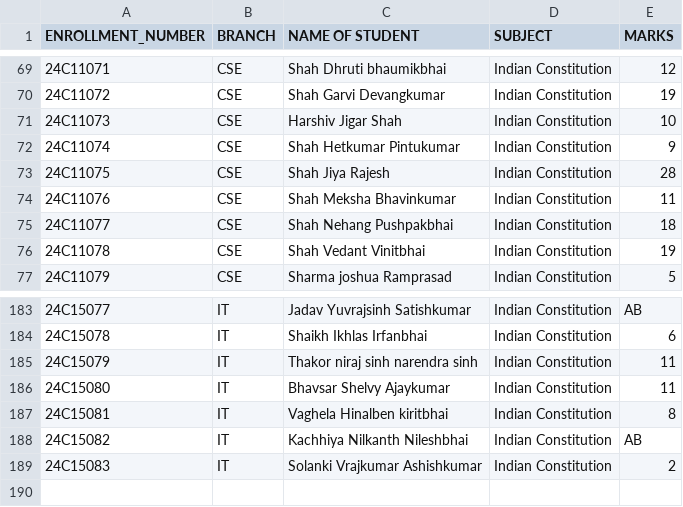
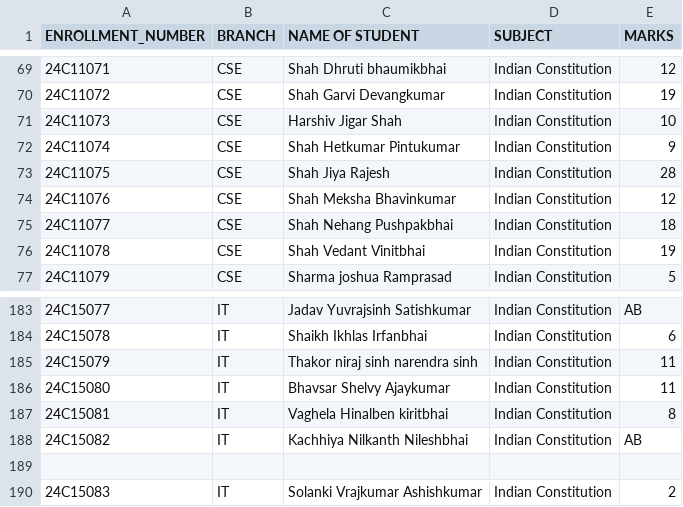
Before and after one commit to Moinkhokhar1/studentmarks, a CSV file: marks.csv, drawn as a sheet; only a part is shown, gaps mark what is left out.

Commit message:
Update marks.csv

```diff
--- a/marks.csv
+++ b/marks.csv
@@ -73,3 +73,3 @@ ENROLLMENT_NUMBER,BRANCH,NAME OF STUDENT,SUBJECT,MARKS
 24C11075,CSE,Shah Jiya Rajesh,Indian Constitution,28
-24C11076,CSE,Shah Meksha Bhavinkumar,Indian Constitution,11
+24C11076,CSE,Shah Meksha Bhavinkumar,Indian Constitution,12
 24C11077,CSE,Shah Nehang Pushpakbhai,Indian Constitution,18
@@ -188,2 +188,3 @@ ENROLLMENT_NUMBER,BRANCH,NAME OF STUDENT,SUBJECT,MARKS
 24C15082,IT,Kachhiya Nilkanth Nileshbhai,Indian Constitution,AB
+
 24C15083,IT,Solanki Vrajkumar Ashishkumar,Indian Constitution,2
```
